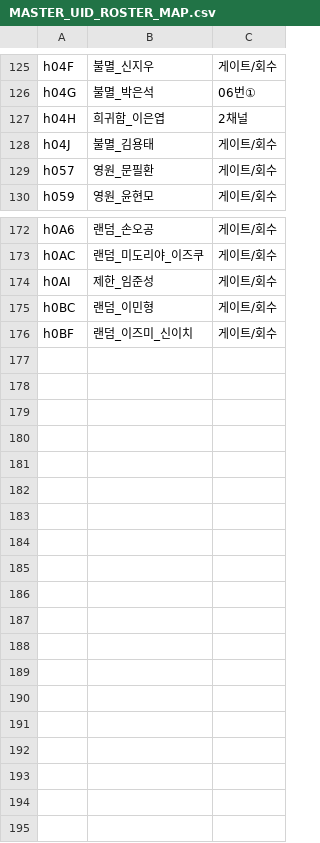
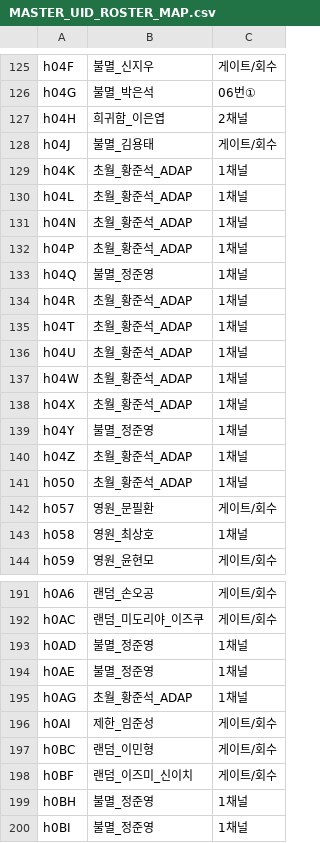
Before and after one commit to aabyess/GuilRandomDefense, a CSV file: Docs/reference/MASTER_UID_ROSTER_MAP.csv, drawn as a sheet; only a part is shown, gaps mark what is left out; the diff covers the shown part only; the diff names each change by its address in the sheet, - before the commit and + after, or states it on an @@ line.

```diff
--- a/Docs/reference/MASTER_UID_ROSTER_MAP.csv
+++ b/Docs/reference/MASTER_UID_ROSTER_MAP.csv
+row 129: h04K | 초월_황준석_ADAP | 1채널
+row 130: h04L | 초월_황준석_ADAP | 1채널
+row 131: h04N | 초월_황준석_ADAP | 1채널
+row 132: h04P | 초월_황준석_ADAP | 1채널
+row 133: h04Q | 불멸_정준영 | 1채널
+row 134: h04R | 초월_황준석_ADAP | 1채널
+row 135: h04T | 초월_황준석_ADAP | 1채널
+row 136: h04U | 초월_황준석_ADAP | 1채널
+row 137: h04W | 초월_황준석_ADAP | 1채널
+row 138: h04X | 초월_황준석_ADAP | 1채널
+row 139: h04Y | 불멸_정준영 | 1채널
+row 140: h04Z | 초월_황준석_ADAP | 1채널
+row 141: h050 | 초월_황준석_ADAP | 1채널
+row 143: h058 | 영원_최상호 | 1채널
+row 193: h0AD | 불멸_정준영 | 1채널
+row 194: h0AE | 불멸_정준영 | 1채널
+row 195: h0AG | 초월_황준석_ADAP | 1채널
+row 199: h0BH | 불멸_정준영 | 1채널
+row 200: h0BI | 불멸_정준영 | 1채널
```
Also changed, not shown: 5 added rows elsewhere in this file, 56 other files.
